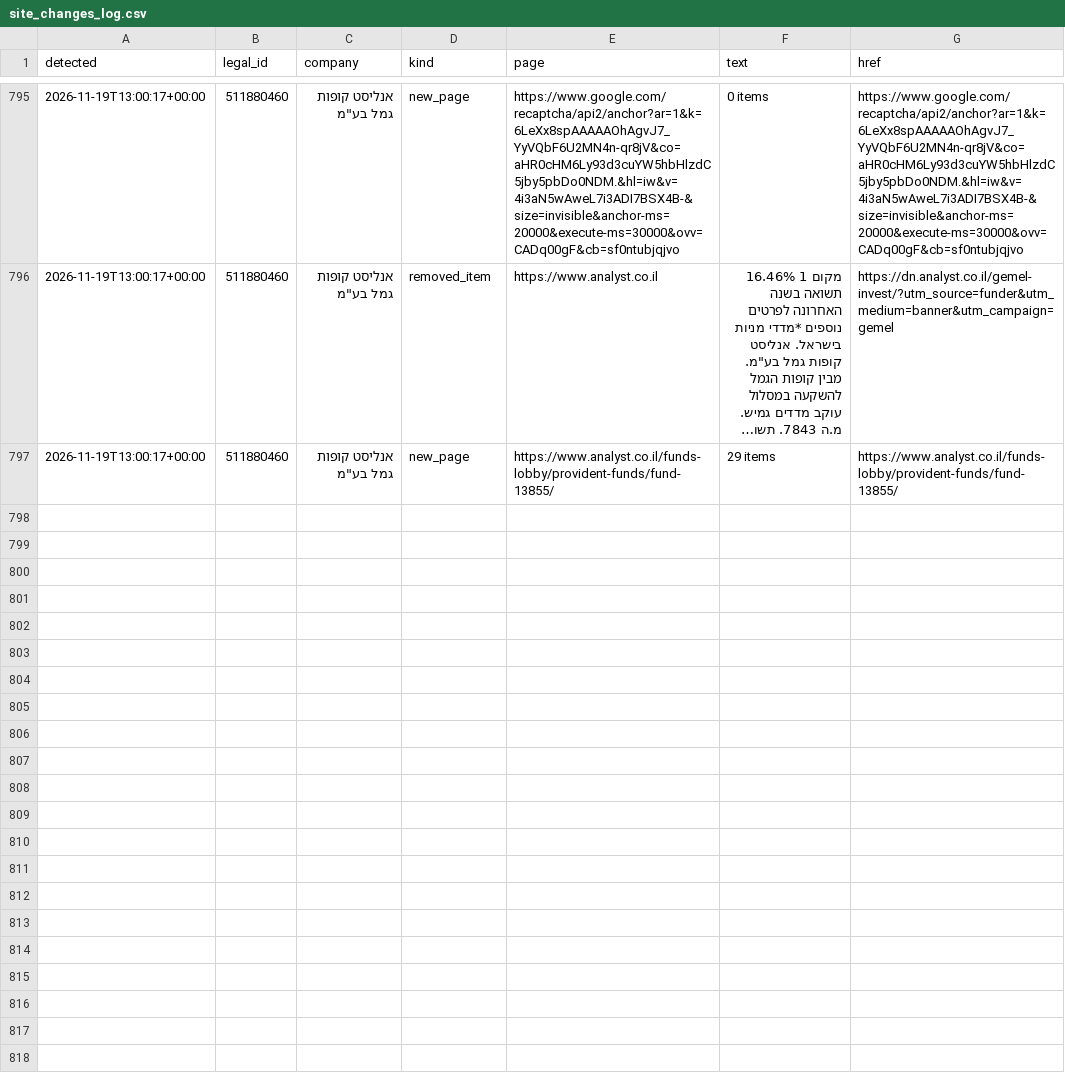
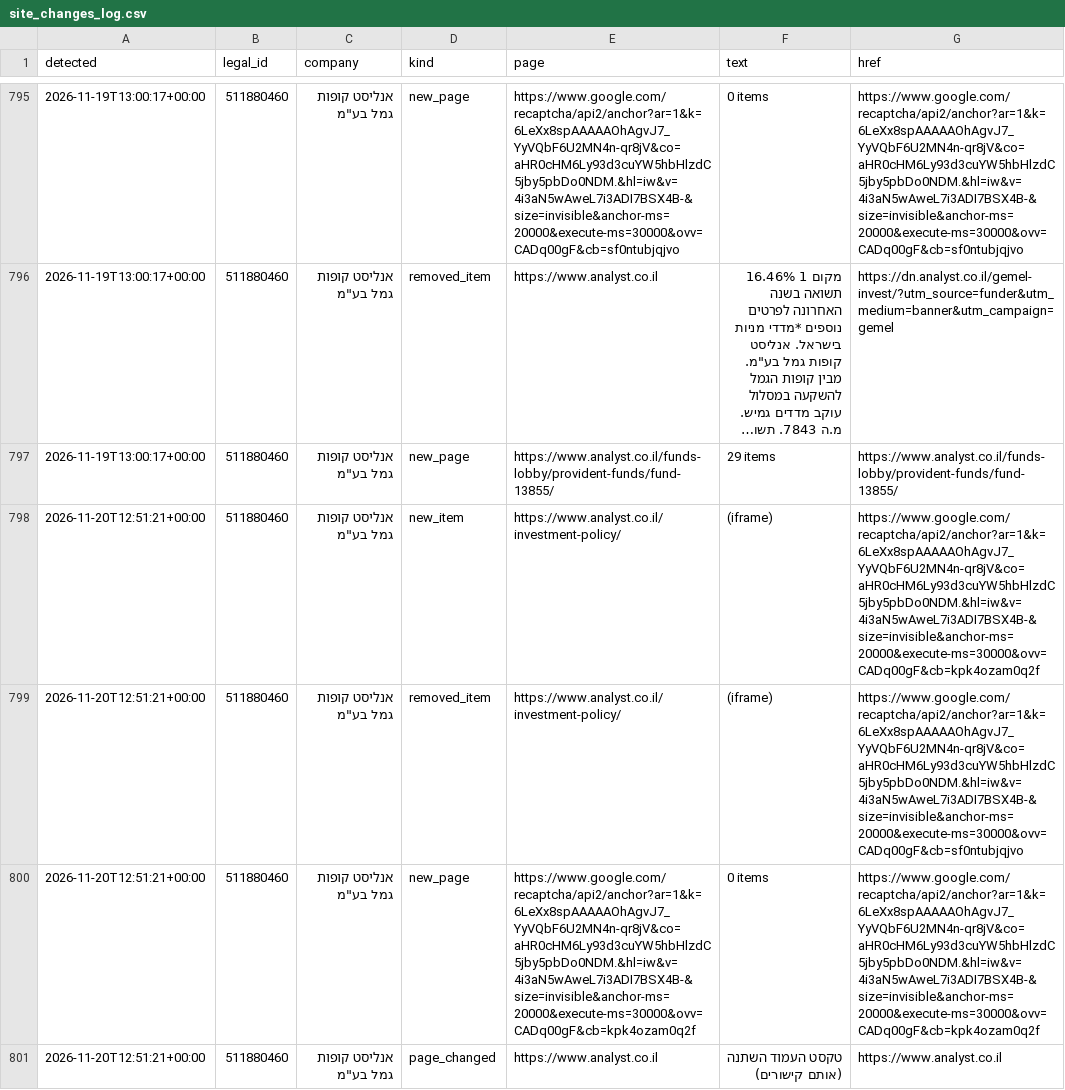
Before and after one commit to Revach123/MASLULIM, a CSV file: policy/companies/511880460/site_changes_log.csv, drawn as a sheet; only a part is shown, gaps mark what is left out; long unchanged cells end in ….

```diff
--- a/policy/companies/511880460/site_changes_log.csv
+++ b/policy/companies/511880460/site_changes_log.csv
@@ -797 +797,5 @@
 2026-11-19T13:00:17+00:00,511880460,"אנליסט קופות גמל בע""מ",new_page,https://www.analyst.co.il/funds-lobby/provident-funds/fund-13855/,29 items,https://www.analyst.co.il/funds-lobby/provident-funds/fund-13855/
+2026-11-20T12:51:21+00:00,511880460,"אנליסט קופות גמל בע""מ",new_item,https://www.analyst.co.il/investment-policy/,(iframe),https://www.google.com/recaptcha/api2/anchor?ar=1&k=6LeXx8spAAAAAOhAgvJ7_YyVQbF6U2MN4n-qr8jV&co=aHR0cHM6Ly93d3cuYW5hbHlzdC5jby5pbDo0NDM.&hl=iw&v=4i3aN5wAweL7i3ADI7BSX4B-&size=invisible&anchor-ms=20000&execute-ms=30000&ovv=CADq00gF&cb=kpk4ozam0q2f
+2026-11-20T12:51:21+00:00,511880460,"אנליסט קופות גמל בע""מ",removed_item,https://www.analyst.co.il/investment-policy/,(iframe),https://www.google.com/recaptcha/api2/anchor?ar=1&k=6LeXx8spAAAAAOhAgvJ7_YyVQbF6U2MN4n-qr8jV&co=aHR0cHM6Ly93d3cuYW5hbHlzdC5jby5pbDo0NDM.&hl=iw&v=4i3aN5wAweL7i3ADI7BSX4B-&size=invisible&anchor-ms=20000&execute-ms=30000&ovv=CADq00gF&cb=sf0ntubjqjvo
+2026-11-20T12:51:21+00:00,511880460,"אנליסט קופות גמל בע""מ",new_page,https://www.google.com/recaptcha/api2/anchor?ar=1&k=6LeXx8spAAAAAOhAgvJ7_YyVQbF6U2MN4n-qr8jV&co=aHR0cHM6Ly93d3cuYW5hbHlzdC5jby5pbDo0NDM.&hl=iw&v=4i3aN5wAweL7i3ADI7BSX4B-&size=invisible&anchor-ms=20000&execute-ms=30000&ovv=CADq00gF&cb=kpk4ozam0q2f,0 items,https://www.google.com/recaptcha/api2/anchor?ar=1&k=6LeXx8spAAAAAOhAgvJ7_YyVQbF6U2MN4n-qr8jV&co=aHR0cHM6Ly93d3cuYW5hbHlzdC5jby5pbDo0NDM.&hl=iw&v=4i3aN5wAweL7i3ADI7BSX4B-&size=invisible&anchor-ms=20000&execute-ms=30000&ovv=CADq00gF&cb=kpk4ozam0q2f
+2026-11-20T12:51:21+00:00,511880460,"אנליסט קופות גמל בע""מ",page_changed,https://www.analyst.co.il,טקסט העמוד השתנה (אותם קישורים),https://www.analyst.co.il
```
Also changed, not shown: 7 other files.
